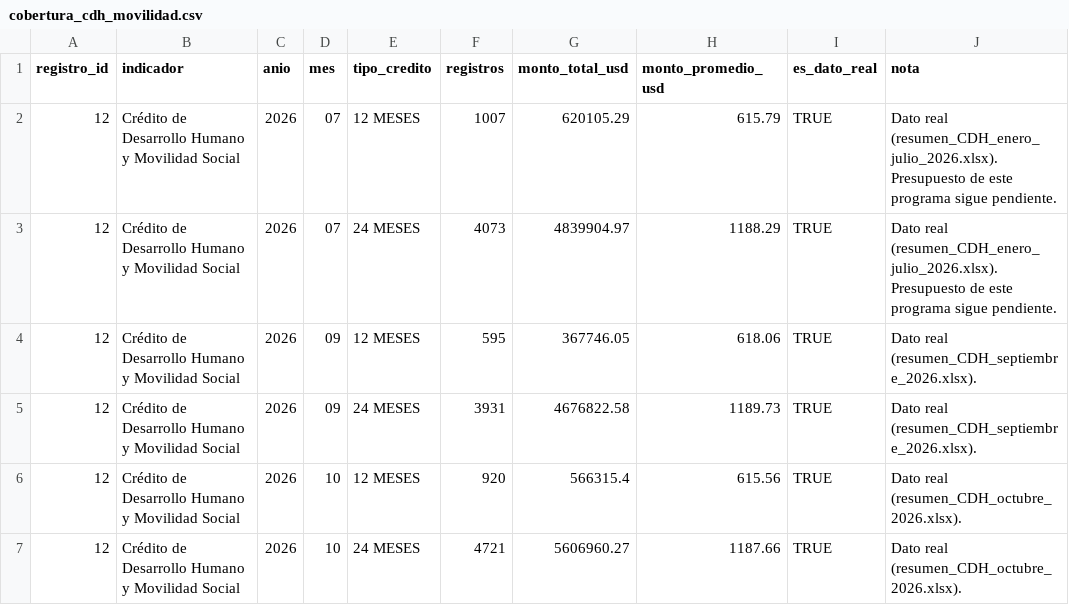
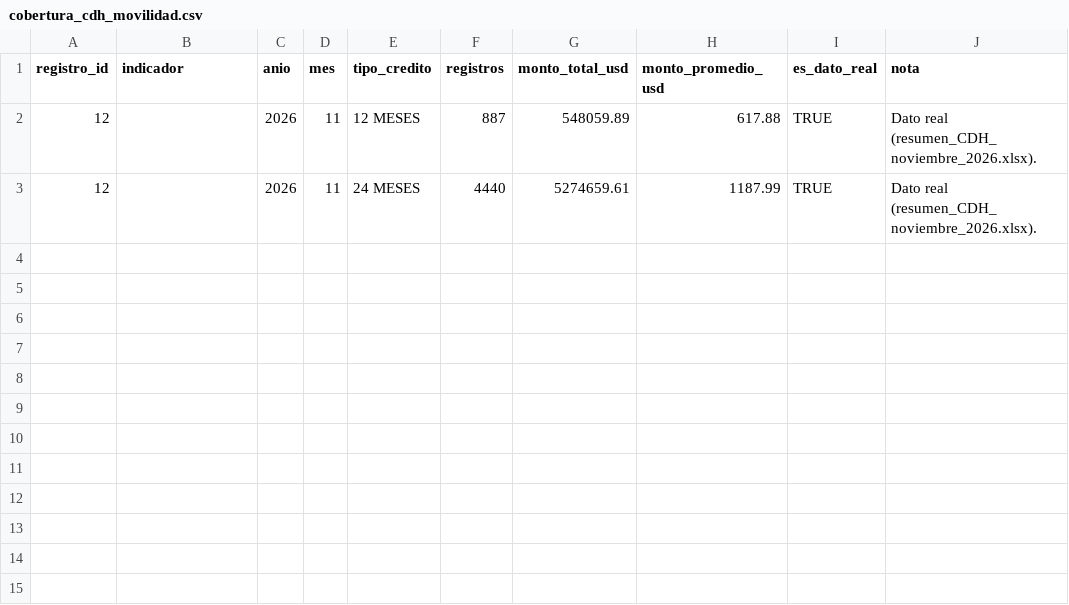
Before and after one commit to SGDE-indicadores/Ministerio-de-Trabajo-y-Desarrollo-Humano, a CSV file: datos/kpis/movilidad_social/cobertura_cdh_movilidad.csv, drawn as a sheet.

```diff
--- a/datos/kpis/movilidad_social/cobertura_cdh_movilidad.csv
+++ b/datos/kpis/movilidad_social/cobertura_cdh_movilidad.csv
@@ -1,7 +1,3 @@
 registro_id,indicador,anio,mes,tipo_credito,registros,monto_total_usd,monto_promedio_usd,es_dato_real,nota
-12,Crédito de Desarrollo Humano y Movilidad Social,2026,07,12 MESES,1007,620105.29,615.79,TRUE,Dato real (resumen_CDH_enero_julio_2026.xlsx). Presupuesto de este programa sigue pendiente.
-12,Crédito de Desarrollo Humano y Movilidad Social,2026,07,24 MESES,4073,4839904.97,1188.29,TRUE,Dato real (resumen_CDH_enero_julio_2026.xlsx). Presupuesto de este programa sigue pendiente.
-12,Crédito de Desarrollo Humano y Movilidad Social,2026,09,12 MESES,595,367746.05,618.06,TRUE,Dato real (resumen_CDH_septiembre_2026.xlsx).
-12,Crédito de Desarrollo Humano y Movilidad Social,2026,09,24 MESES,3931,4676822.58,1189.73,TRUE,Dato real (resumen_CDH_septiembre_2026.xlsx).
-12,Crédito de Desarrollo Humano y Movilidad Social,2026,10,12 MESES,920,566315.4,615.56,TRUE,Dato real (resumen_CDH_octubre_2026.xlsx).
-12,Crédito de Desarrollo Humano y Movilidad Social,2026,10,24 MESES,4721,5606960.27,1187.66,TRUE,Dato real (resumen_CDH_octubre_2026.xlsx).
+12,,2026,11,12 MESES,887,548059.89,617.88,TRUE,Dato real (resumen_CDH_noviembre_2026.xlsx).
+12,,2026,11,24 MESES,4440,5274659.61,1187.99,TRUE,Dato real (resumen_CDH_noviembre_2026.xlsx).
```
Also changed, not shown: datos/kpis/movilidad_social/serie_anual_cdh.csv, 1 other file.
